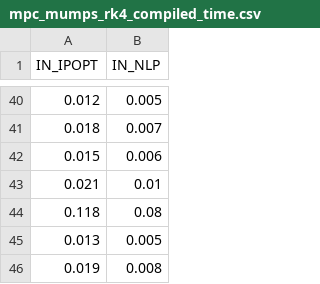
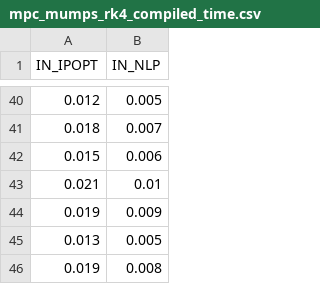
Before and after one commit to mr-d-self-driving/mpc-3, a CSV file: casadi_/out/time/mpc_mumps_rk4_compiled_time.csv, drawn as a sheet; only a part is shown, gaps mark what is left out.

Commit message:
Generated time plots

```diff
--- a/casadi_/out/time/mpc_mumps_rk4_compiled_time.csv
+++ b/casadi_/out/time/mpc_mumps_rk4_compiled_time.csv
@@ -43,3 +43,3 @@ IN_IPOPT,IN_NLP
 0.021,0.01
-0.118,0.08
+0.019,0.009
 0.013,0.005
```
Also changed, not shown: casadi_/out/time/mpc_mumps_colloc_compiled_time.csv, 4 other files.
